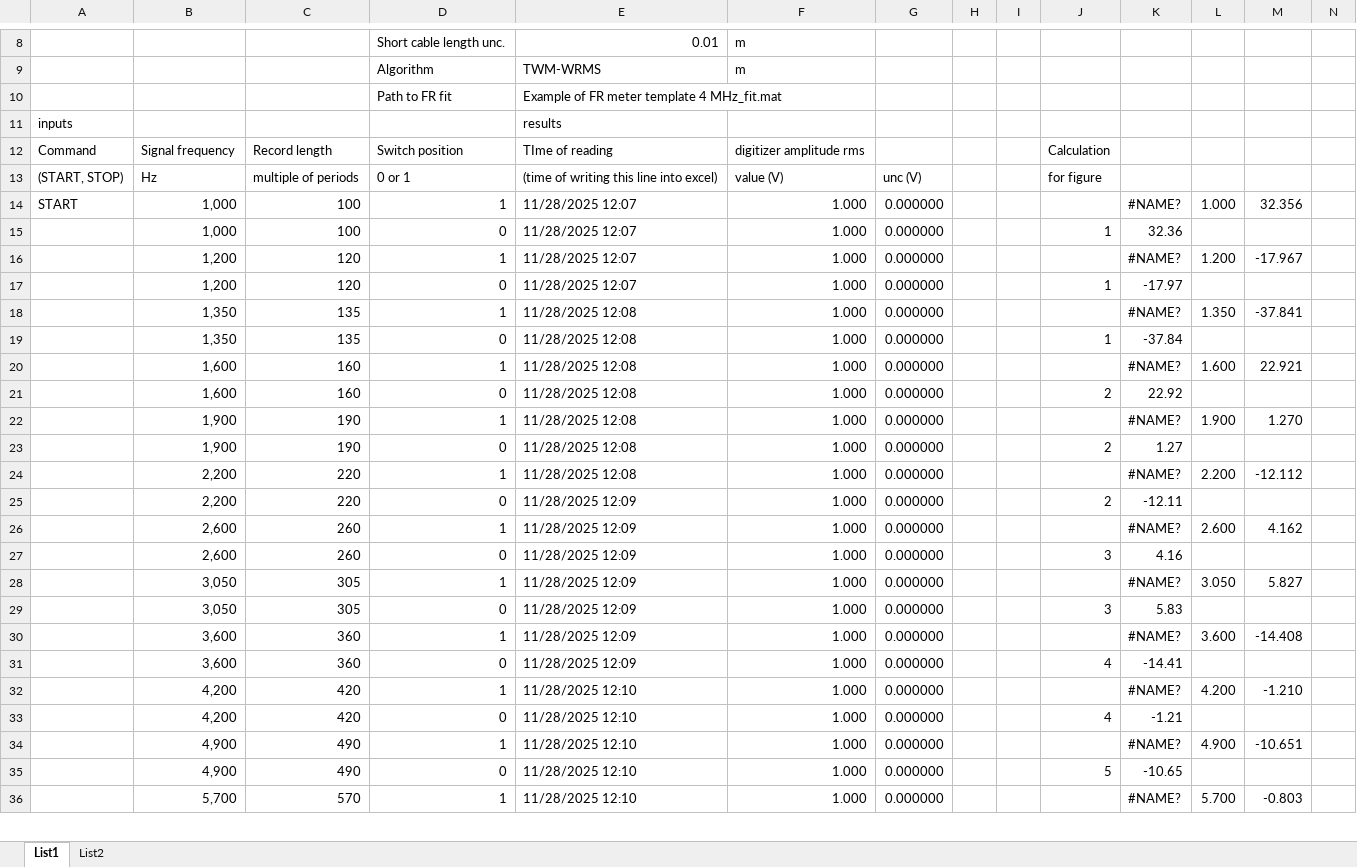
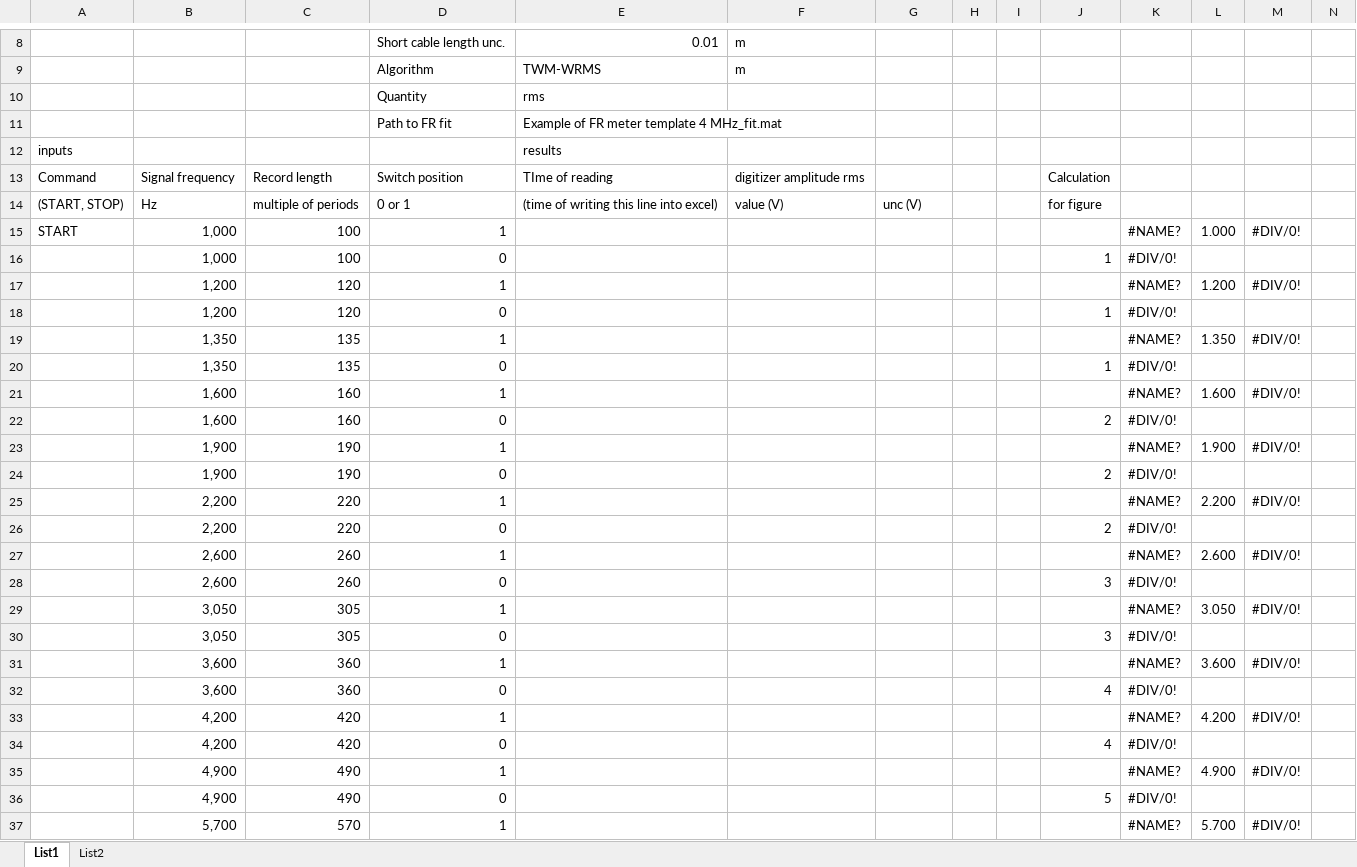
Before and after one commit to KaeroDot/WACsw, an Excel workbook: control_software/LV_source/Template/Example of CE meter template 4 MHz.xlsx, sheet List1, drawn as a sheet; only a part is shown, gaps mark what is left out; values as stored, in another font and other column widths than the file's, no cell formats; charts and pictures not drawn; addresses are those after the commit; rows hold the shown columns only; the diff covers the shown part only; the diff names each change by its address in the sheet, - before the commit and + after, or states it on an @@ line.

Commit message:
fix: corrected templates for new CE

```diff
--- a/control_software/LV_source/Template/Example of CE meter template 4 MHz.xlsx (sheet List1)
+++ b/control_software/LV_source/Template/Example of CE meter template 4 MHz.xlsx (sheet List1)
+row 10:  |  |  | Quantity | rms
-E15:E18: 11/28/2025 12:07
+E15:E18: (empty)
-F15:F37: 1.000
+F15:F37: (empty)
-G15:G37: 0.000000
+G15:G37: (empty)
-M15: 32.356
+M15: #DIV/0!
-K16: 32.36
+K16: #DIV/0!
-M17: -17.967
+M17: #DIV/0!
-K18: -17.97
+K18: #DIV/0!
-E19:E25: 11/28/2025 12:08
+E19:E25: (empty)
-M19: -37.841
+M19: #DIV/0!
-K20: -37.84
+K20: #DIV/0!
-M21: 22.921
+M21: #DIV/0!
-K22: 22.92
+K22: #DIV/0!
-M23: 1.270
+M23: #DIV/0!
-K24: 1.27
+K24: #DIV/0!
-M25: -12.112
+M25: #DIV/0!
-E26:E32: 11/28/2025 12:09
+E26:E32: (empty)
-K26: -12.11
+K26: #DIV/0!
-M27: 4.162
+M27: #DIV/0!
-K28: 4.16
+K28: #DIV/0!
-M29: 5.827
+M29: #DIV/0!
-K30: 5.83
+K30: #DIV/0!
-M31: -14.408
+M31: #DIV/0!
-K32: -14.41
+K32: #DIV/0!
-E33:E37: 11/28/2025 12:10
+E33:E37: (empty)
-M33: -1.210
+M33: #DIV/0!
-K34: -1.21
+K34: #DIV/0!
-M35: -10.651
+M35: #DIV/0!
-K36: -10.65
+K36: #DIV/0!
-M37: -0.803
+M37: #DIV/0!
```
Also changed, not shown: 146 edited cells elsewhere in this sheet, cell formats, formulas that keep their value, charts or pictures, control_software/LV_source/Template/Example of CE meter template 4 MHz fast.xlsx.
